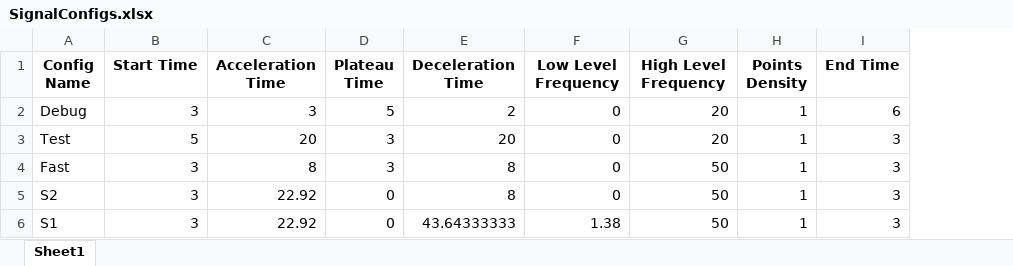
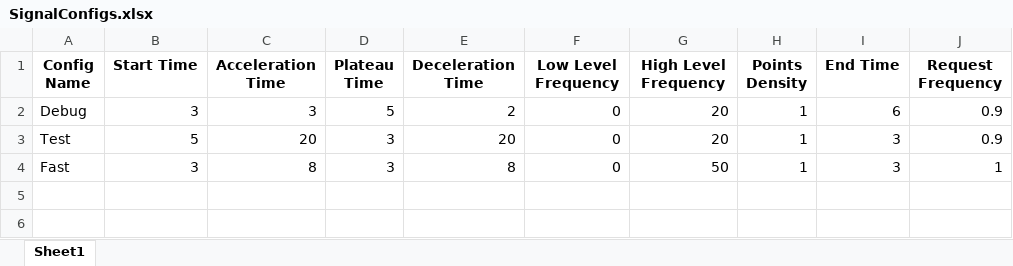
Before and after one commit to PashaIanko/DeltaCP-Application, an Excel workbook: SignalGenerationConfigs/DynamicPointsDensitySignalConfigs/SignalConfigs.xlsx, sheet Sheet1, drawn as a sheet; values as stored, in another font and other column widths than the file's, no borders; removed rows and columns are numbered as before the commit, all else as after; the diff names each change by its address in the sheet, - before the commit and + after, or states it on an @@ line.

```diff
--- a/SignalGenerationConfigs/DynamicPointsDensitySignalConfigs/SignalConfigs.xlsx (sheet Sheet1)
+++ b/SignalGenerationConfigs/DynamicPointsDensitySignalConfigs/SignalConfigs.xlsx (sheet Sheet1)
+column J (Request Frequency), rows 2-4: 0.9 | 0.9 | 1
-row 5: S2 | 3 | 22.92 | 0 | 8 | 0 | 50 | 1 | 3
-row 6: S1 | 3 | 22.92 | 0 | 43.64333333 | 1.38 | 50 | 1 | 3
```
Also changed, not shown: SignalGenerationConfigs/DynamicPointsDensitySignalConfigs/TestConfigs.xlsx, SignalGenerationConfigs/SinusSignalConfigs/SignalConfigs.xlsx, 4 other files.
